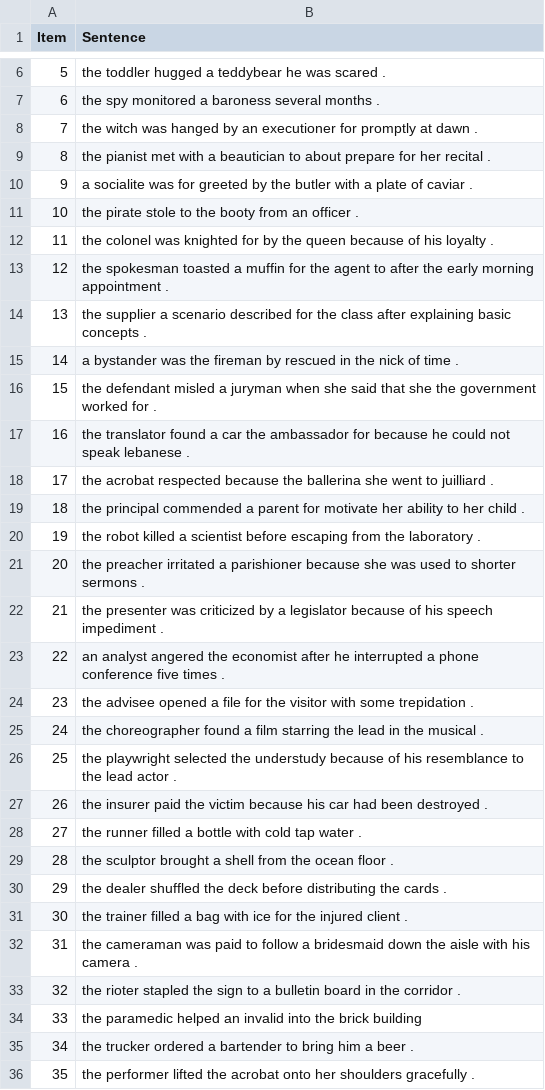
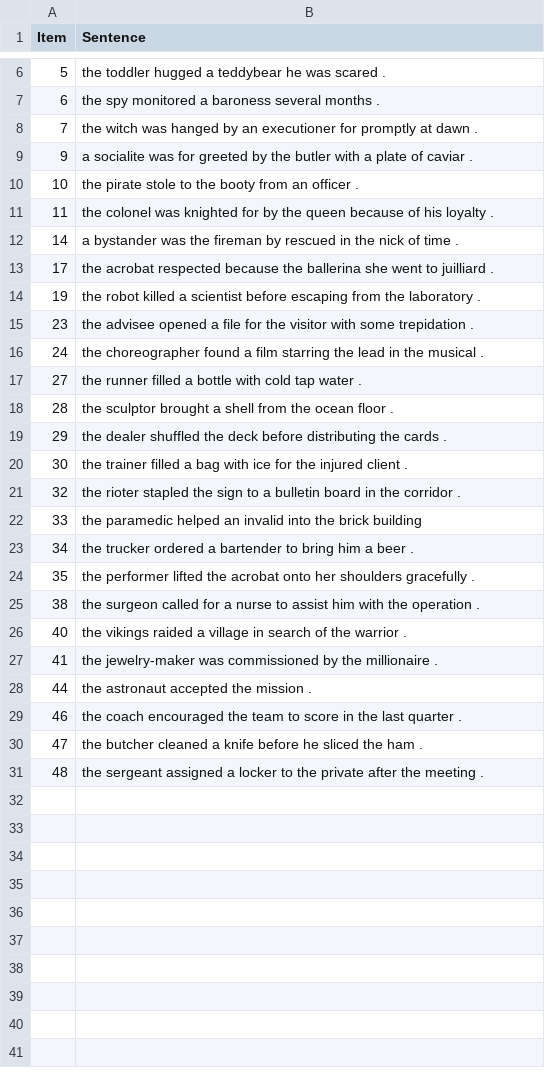
Before and after one commit to thomashikaru/noisy-comp-exp-9, a CSV file: trials/motr_fillers.csv, drawn as a sheet; only a part is shown, gaps mark what is left out; the shorter side is filled out with more unchanged rows; the diff covers the shown part only; the diff names each change by its address in the sheet, - before the commit and + after, or states it on an @@ line.

Commit message:
10 fillers

```diff
--- a/trials/motr_fillers.csv
+++ b/trials/motr_fillers.csv
-row 9: 8 | the pianist met with a beautician to about prepare for her recital .
-row 13: 12 | the spokesman toasted a muffin for the agent to after the early morning appointment .
-row 14: 13 | the supplier a scenario described for the class after explaining basic concepts .
-row 16: 15 | the defendant misled a juryman when she said that she the government worked for .
-row 17: 16 | the translator found a car the ambassador for because he could not speak lebanese .
-row 19: 18 | the principal commended a parent for motivate her ability to her child .
-row 21: 20 | the preacher irritated a parishioner because she was used to shorter sermons .
-row 22: 21 | the presenter was criticized by a legislator because of his speech impediment .
-row 23: 22 | an analyst angered the economist after he interrupted a phone conference five times .
-row 26: 25 | the playwright selected the understudy because of his resemblance to the lead actor .
-row 27: 26 | the insurer paid the victim because his car had been destroyed .
-row 32: 31 | the cameraman was paid to follow a bridesmaid down the aisle with his camera .
```
Also changed, not shown: 6 removed rows elsewhere in this file, 1 other file.
